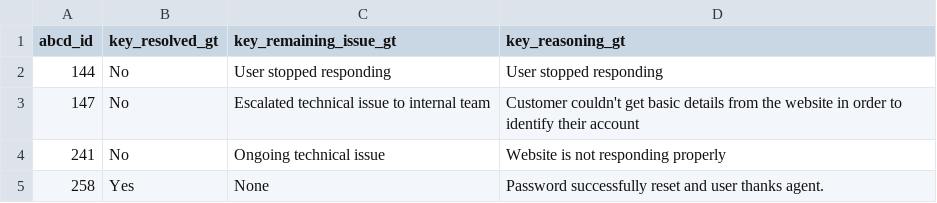
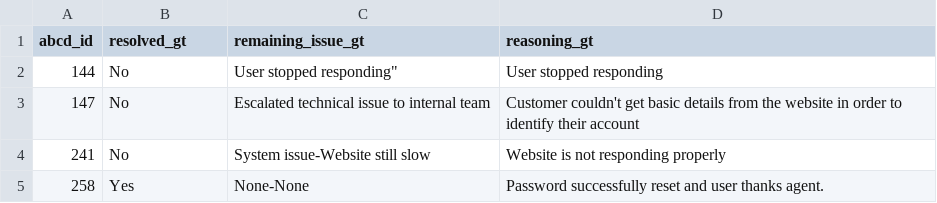
Before and after one commit to zia-ai/academy, a CSV file: examples/multidim_example_testset.csv, drawn as a sheet.

```diff
--- a/examples/multidim_example_testset.csv
+++ b/examples/multidim_example_testset.csv
@@ -1,5 +1,5 @@
-abcd_id,key_resolved_gt,key_remaining_issue_gt,key_reasoning_gt
-144,No,"User stopped responding","User stopped responding"
+abcd_id,resolved_gt,remaining_issue_gt,reasoning_gt
+144,No,""User stopped responding","User stopped responding"
 147,No,"Escalated technical issue to internal team","Customer couldn't get basic details from the website in order to identify their account"
-241,No,"Ongoing technical issue","Website is not responding properly"
-258,Yes,None,"Password successfully reset and user thanks agent."
+241,No,"System issue-Website still slow","Website is not responding properly"
+258,Yes,"None-None","Password successfully reset and user thanks agent."
```
Also changed, not shown: 4 other files.
